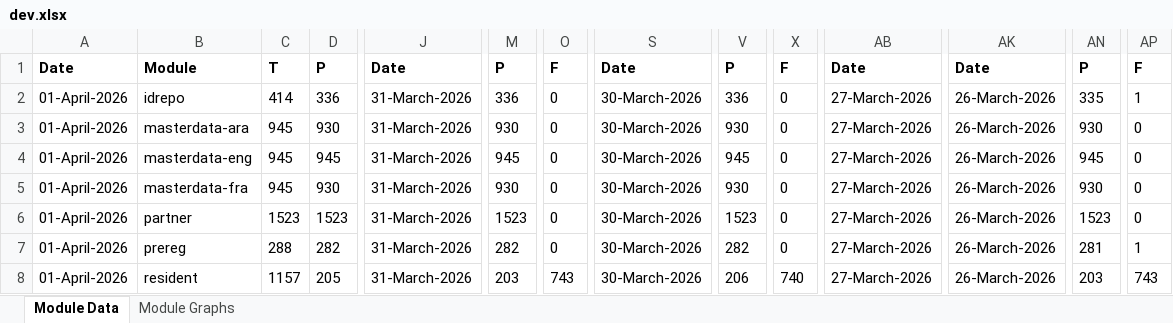
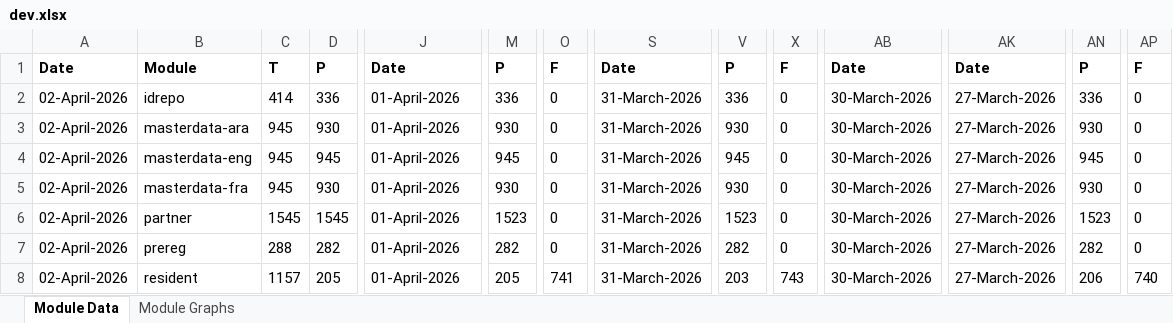
Before and after one commit to mosip/test-management, an Excel workbook: minio-report-tracker/xlxs/dev.xlsx, sheet Module Data, drawn as a sheet; only a part is shown, gaps mark what is left out; values as stored, in another font and other column widths than the file's, no borders; the diff names each change by its address in the sheet, - before the commit and + after, or states it on an @@ line.

```diff
--- a/minio-report-tracker/xlxs/dev.xlsx (sheet Module Data)
+++ b/minio-report-tracker/xlxs/dev.xlsx (sheet Module Data)
-A2:A8: 01-April-2026
+A2:A8: 02-April-2026
-J2:J8: 31-March-2026
+J2:J8: 01-April-2026
-S2:S8: 30-March-2026
+S2:S8: 31-March-2026
-AB2:AB8: 27-March-2026
+AB2:AB8: 30-March-2026
-AK2:AK8: 26-March-2026
+AK2:AK8: 27-March-2026
-AN2: 335
+AN2: 336
-AP2: 1
+AP2: 0
-C6: 1523
+C6: 1545
-D6: 1523
+D6: 1545
-AN7: 281
+AN7: 282
-AP7: 1
+AP7: 0
-M8: 203
+M8: 205
-O8: 743
+O8: 741
-V8: 206
+V8: 203
-X8: 740
+X8: 743
-AN8: 203
+AN8: 206
-AP8: 743
+AP8: 740
```
Also changed, not shown: charts or pictures, minio-report-tracker/xlxs/collab.xlsx, minio-report-tracker/xlxs/dev01.xlsx, 13 other files.
